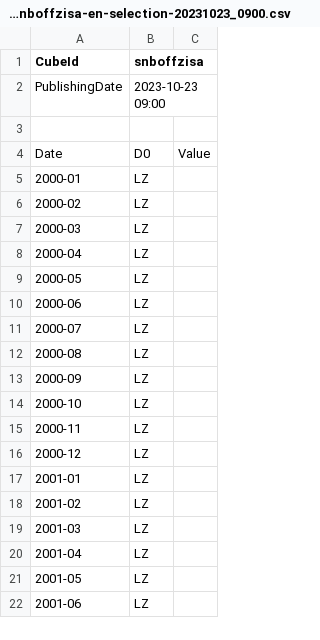
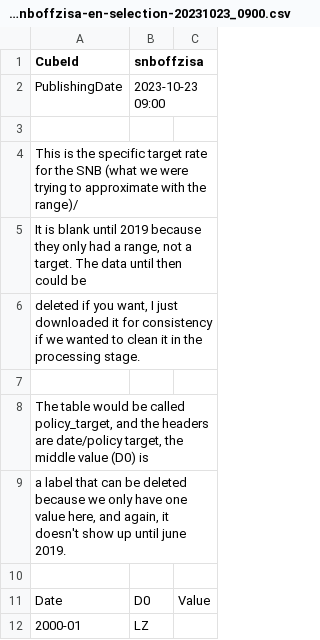
Before and after one commit to Butch78/Bank-Size-Central-Bank-Sensitivity, a CSV file: data/raw/snb-data-snboffzisa-en-selection-20231023_0900.csv, drawn as a sheet; only a part is shown; the shorter side is filled out with more unchanged rows; the diff names each change by its address in the sheet, - before the commit and + after, or states it on an @@ line.

```diff
--- a/data/raw/snb-data-snboffzisa-en-selection-20231023_0900.csv
+++ b/data/raw/snb-data-snboffzisa-en-selection-20231023_0900.csv
+row 4: This is the specific target rate for the SNB (what we were trying to approximate with the range)/
+row 5: It is blank until 2019 because they only had a range, not a target. The data until then could be
+row 6: deleted if you want, I just downloaded it for consistency if we wanted to clean it in the processing stage.
+row 7: (empty)
+row 8: The table would be called policy_target, and the headers are date/policy target, the middle value (D0) is
+row 9: a label that can be deleted because we only have one value here, and again, it doesn't show up until june 2019.
+row 10: (empty)
```
Also changed, not shown: data/raw/snb-data-snbband-en-selection-20190621_0900.csv, data/raw/snb-data-zikrepro-en-selection-20231002_1430.csv.
